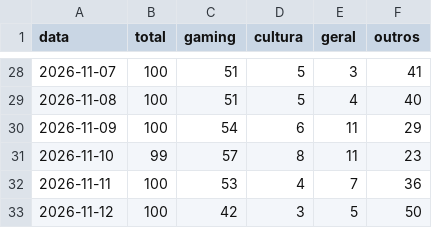
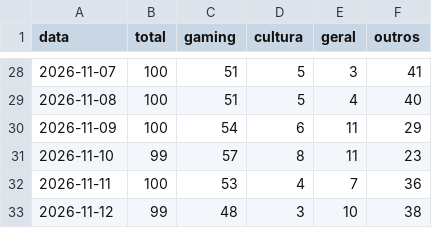
Before and after one commit to MiiguelSilvaa/gta6-hype, a CSV file: data/noticias/composicao.csv, drawn as a sheet; only a part is shown, gaps mark what is left out.

```diff
--- a/data/noticias/composicao.csv
+++ b/data/noticias/composicao.csv
@@ -32,2 +32,2 @@ data,total,gaming,cultura,geral,outros
 2026-11-11,100,53,4,7,36
-2026-11-12,100,42,3,5,50
+2026-11-12,99,48,3,10,38
```
Also changed, not shown: 2 other files.
